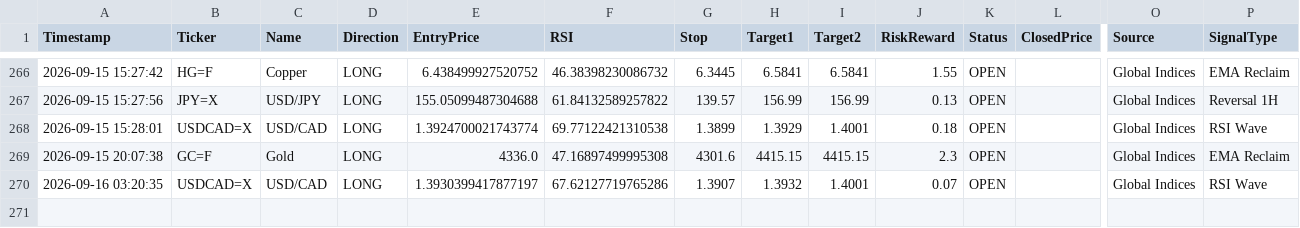
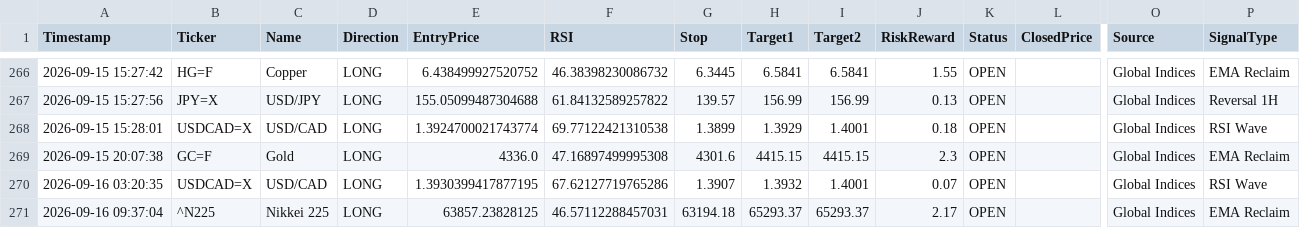
Before and after one commit to pkgfinance2022/MarketPulse, a CSV file: database/gh_alert_log.csv, drawn as a sheet; only a part is shown, gaps mark what is left out; rows hold the shown columns only; the diff names each change by its address in the sheet, - before the commit and + after, or states it on an @@ line.

```diff
--- a/database/gh_alert_log.csv
+++ b/database/gh_alert_log.csv
-E270 (EntryPrice): 1.3930399417877197
+E270 (EntryPrice): 1.3930399417877195
+row 271: 2026-09-16 09:37:04 | ^N225 | Nikkei 225 | LONG | 63857.23828125 | 46.57112288457031 | 63194.18 | 65293.37 | 65293.37 | 2.17 | OPEN |  | Global Indices | EMA Reclaim
```
Also changed, not shown: 1 other file.
